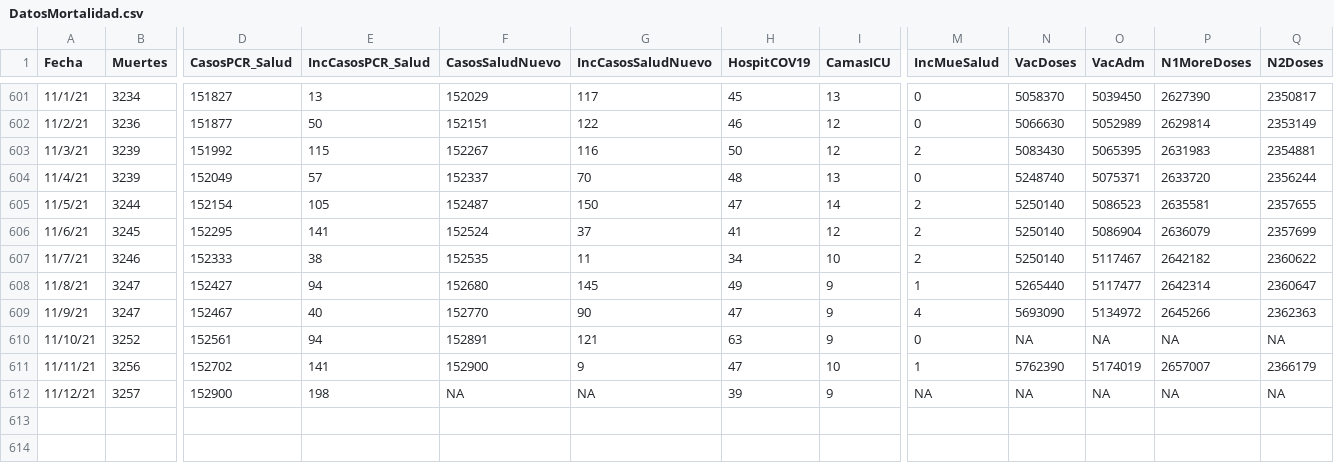
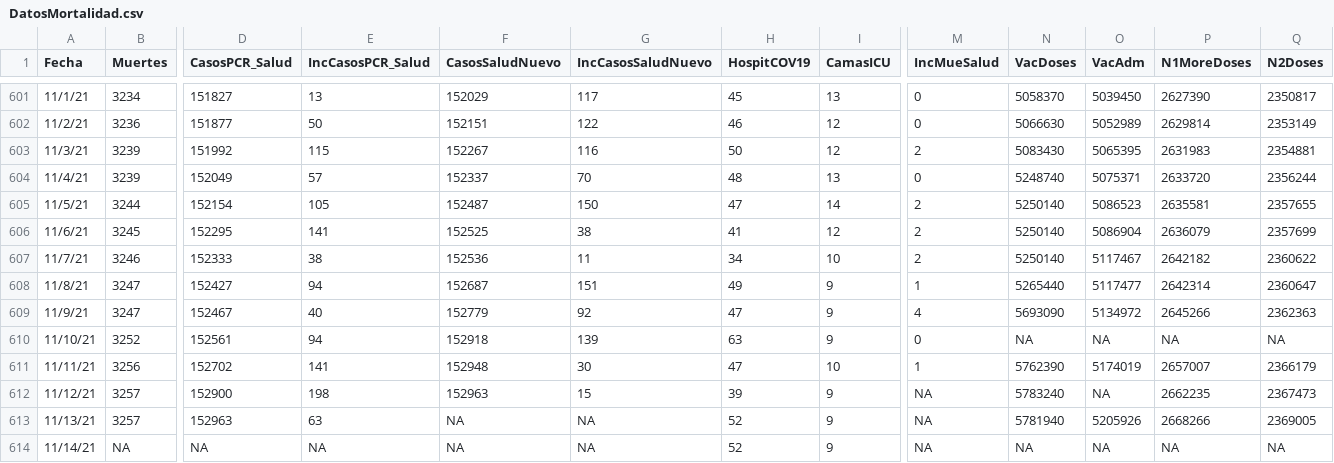
Before and after one commit to rafalab/covidpr, a CSV file: data/DatosMortalidad.csv, drawn as a sheet; only a part is shown, gaps mark what is left out; rows hold the shown columns only; the diff names each change by its address in the sheet, - before the commit and + after, or states it on an @@ line.

Commit message:
Actualizando datos de hospitalizaciones

```diff
--- a/data/DatosMortalidad.csv
+++ b/data/DatosMortalidad.csv
-F606 (CasosSaludNuevo): 152524
+F606 (CasosSaludNuevo): 152525
-G606 (IncCasosSaludNuevo): 37
+G606 (IncCasosSaludNuevo): 38
-F607 (CasosSaludNuevo): 152535
+F607 (CasosSaludNuevo): 152536
-F608 (CasosSaludNuevo): 152680
+F608 (CasosSaludNuevo): 152687
-G608 (IncCasosSaludNuevo): 145
+G608 (IncCasosSaludNuevo): 151
-F609 (CasosSaludNuevo): 152770
+F609 (CasosSaludNuevo): 152779
-G609 (IncCasosSaludNuevo): 90
+G609 (IncCasosSaludNuevo): 92
-F610 (CasosSaludNuevo): 152891
+F610 (CasosSaludNuevo): 152918
-G610 (IncCasosSaludNuevo): 121
+G610 (IncCasosSaludNuevo): 139
-F611 (CasosSaludNuevo): 152900
+F611 (CasosSaludNuevo): 152948
-G611 (IncCasosSaludNuevo): 9
+G611 (IncCasosSaludNuevo): 30
-F612 (CasosSaludNuevo): NA
+F612 (CasosSaludNuevo): 152963
-G612 (IncCasosSaludNuevo): NA
+G612 (IncCasosSaludNuevo): 15
-N612 (VacDoses): NA
+N612 (VacDoses): 5783240
-P612 (N1MoreDoses): NA
+P612 (N1MoreDoses): 2662235
-Q612 (N2Doses): NA
+Q612 (N2Doses): 2367473
+row 613: 11/13/21 | 3257 | 152963 | 63 | NA | NA | 52 | 9 | NA | 5781940 | 5205926 | 2668266 | 2369005
+row 614: 11/14/21 | NA | NA | NA | NA | NA | 52 | 9 | NA | NA | NA | NA | NA
```
